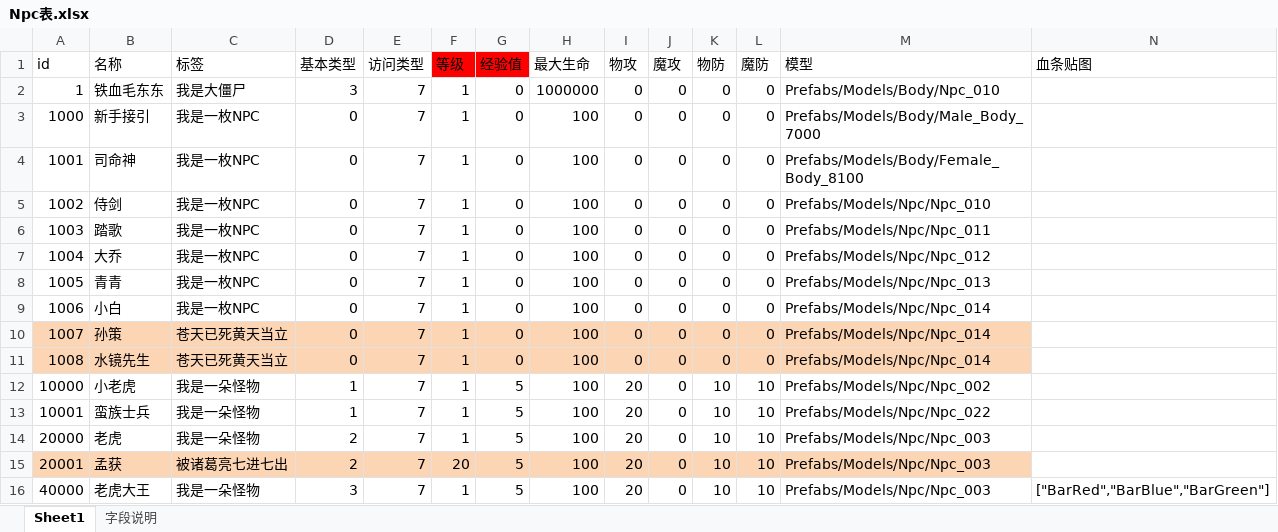
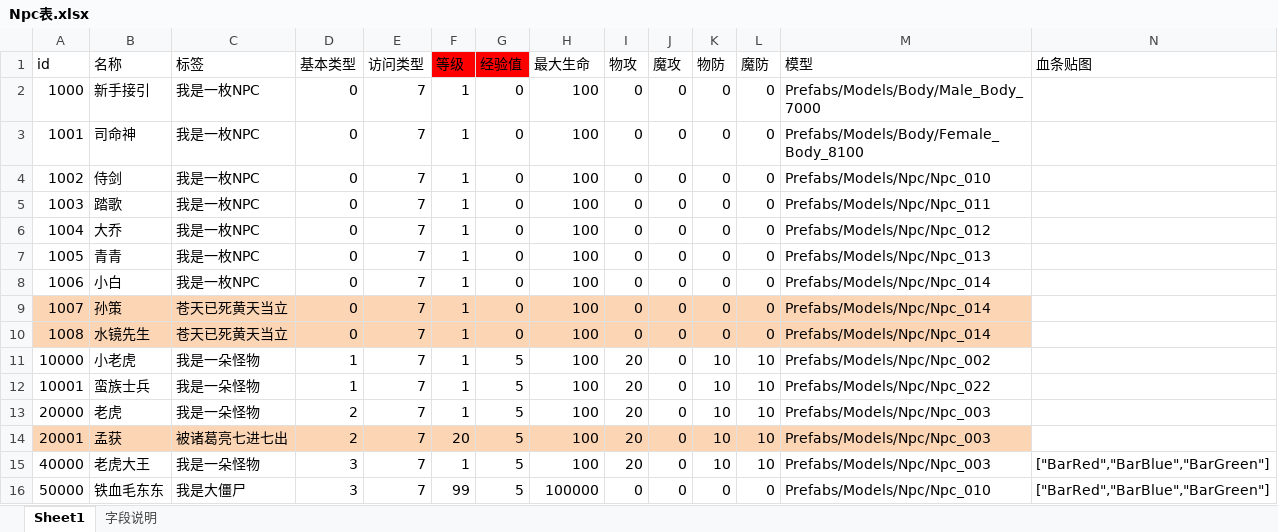
Before and after one commit to Klanly/BWM, an Excel workbook: doc/table/Npc表.xlsx, sheet Sheet1, drawn as a sheet; only a part is shown; values as stored, in another font and other column widths than the file's, no borders; removed rows and columns are numbered as before the commit, all else as after; rows hold the shown columns only; the diff names each change by its address in the sheet, - before the commit and + after, or states it on an @@ line.

```diff
--- a/doc/table/Npc表.xlsx (sheet Sheet1)
+++ b/doc/table/Npc表.xlsx (sheet Sheet1)
-row 2: 1 | 铁血毛东东 | 我是大僵尸 | 3 | 7 | 1 | 0 | 1000000 | 0 | 0 | 0 | 0 | Prefabs/Models/Body/Npc_010
+row 16: 50000 | 铁血毛东东 | 我是大僵尸 | 3 | 7 | 99 | 5 | 100000 | 0 | 0 | 0 | 0 | Prefabs/Models/Npc/Npc_010 | ["BarRed","BarBlue","BarGreen"]
```
Also changed, not shown: 1 other file.
